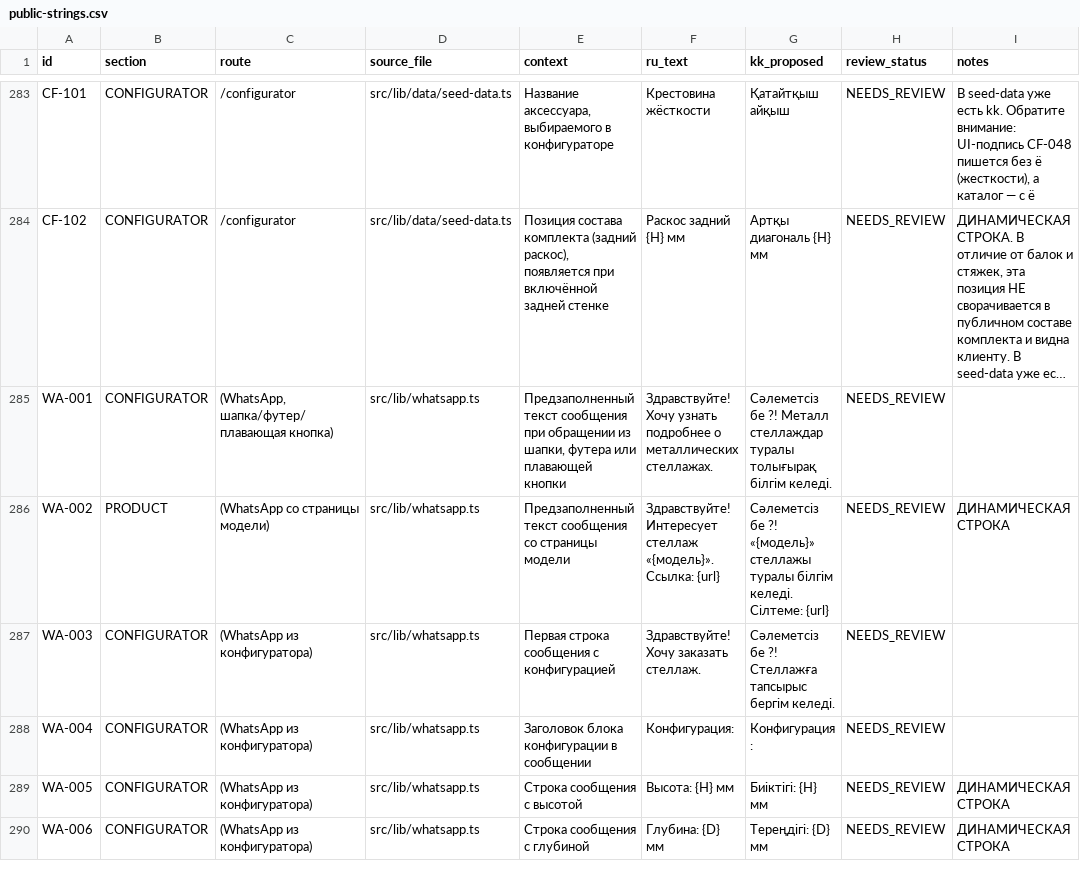
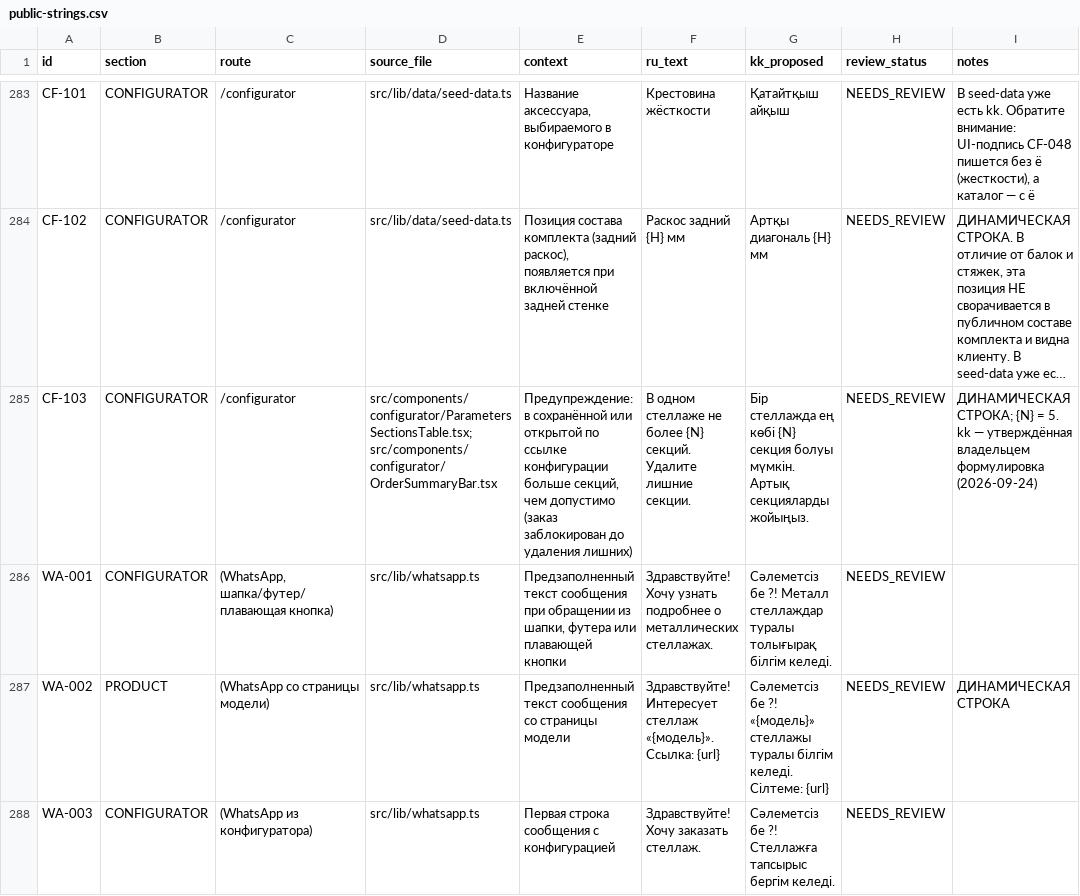
Before and after one commit to sherkhan008/MSconstructor, a CSV file: docs/localization/public-strings.csv, drawn as a sheet; only a part is shown, gaps mark what is left out; the shorter side is filled out with more unchanged rows; long unchanged cells end in …; the diff covers the shown part only; the diff names each change by its address in the sheet, - before the commit and + after, or states it on an @@ line.

```diff
--- a/docs/localization/public-strings.csv
+++ b/docs/localization/public-strings.csv
+row 285: CF-103 | CONFIGURATOR | /configurator | src/components/configurator/ParametersSectionsTable.tsx; src/components/configurator/OrderSummaryBar.tsx | Предупреждение: в сохранённой или открытой по ссылке конфигурации больше секций, чем допустимо (заказ заблокирован до удаления лишних) | В одном стеллаже не более {N} секций. Удалите лишние секции. | Бір стеллажда ең көбі {N} секция болуы мүмкін. Артық секцияларды жойыңыз. | NEEDS_REVIEW | ДИНАМИЧЕСКАЯ СТРОКА; {N} = 5. kk — утверждённая владельцем формулировка (2026-09-24)
```
Also changed, not shown: 2 added rows elsewhere in this file, 26 other files.
